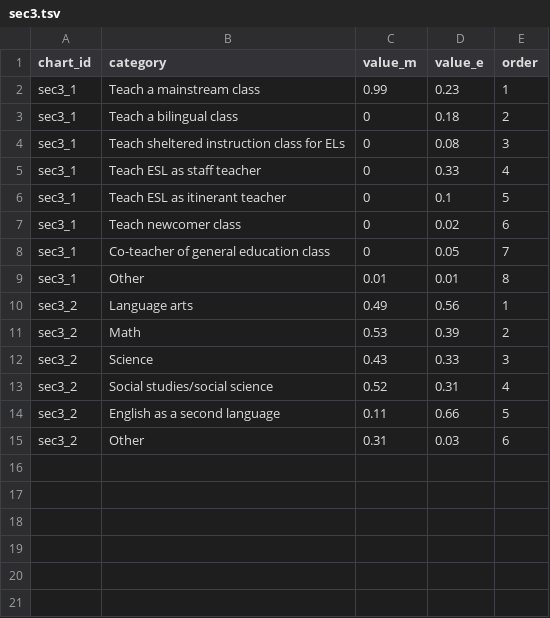
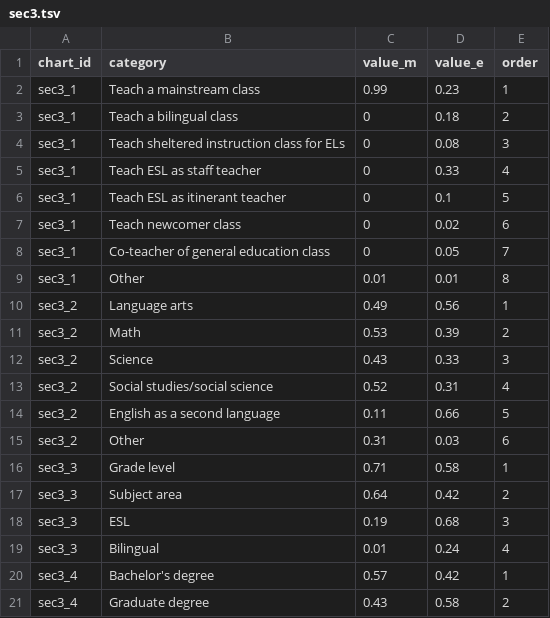
Before and after one commit to slee-w/slee-w.github.io, a TSV file: nseld/assets/data/sec3.tsv, drawn as a sheet; the diff names each change by its address in the sheet, - before the commit and + after, or states it on an @@ line.

```diff
--- a/nseld/assets/data/sec3.tsv
+++ b/nseld/assets/data/sec3.tsv
+row 16: sec3_3 | Grade level | 0.71 | 0.58 | 1
+row 17: sec3_3 | Subject area | 0.64 | 0.42 | 2
+row 18: sec3_3 | ESL | 0.19 | 0.68 | 3
+row 19: sec3_3 | Bilingual | 0.01 | 0.24 | 4
+row 20: sec3_4 | Bachelor's degree | 0.57 | 0.42 | 1
+row 21: sec3_4 | Graduate degree | 0.43 | 0.58 | 2
```
Also changed, not shown: 3 other files.
